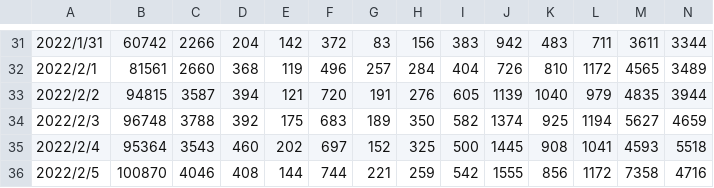
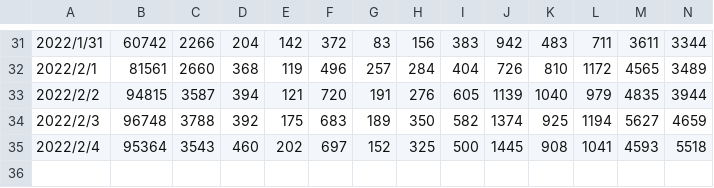
Before and after one commit to katsuki-hub/tool, a CSV file: data/covid_2022.csv, drawn as a sheet; only a part is shown, gaps mark what is left out; rows hold the shown columns only; the diff names each change by its address in the sheet, - before the commit and + after, or states it on an @@ line.

```diff
--- a/data/covid_2022.csv
+++ b/data/covid_2022.csv
-row 36: 2022/2/5 | 100870 | 4046 | 408 | 144 | 744 | 221 | 259 | 542 | 1555 | 856 | 1172 | 7358 | 4716
```
Also changed, not shown: 1 other file.
